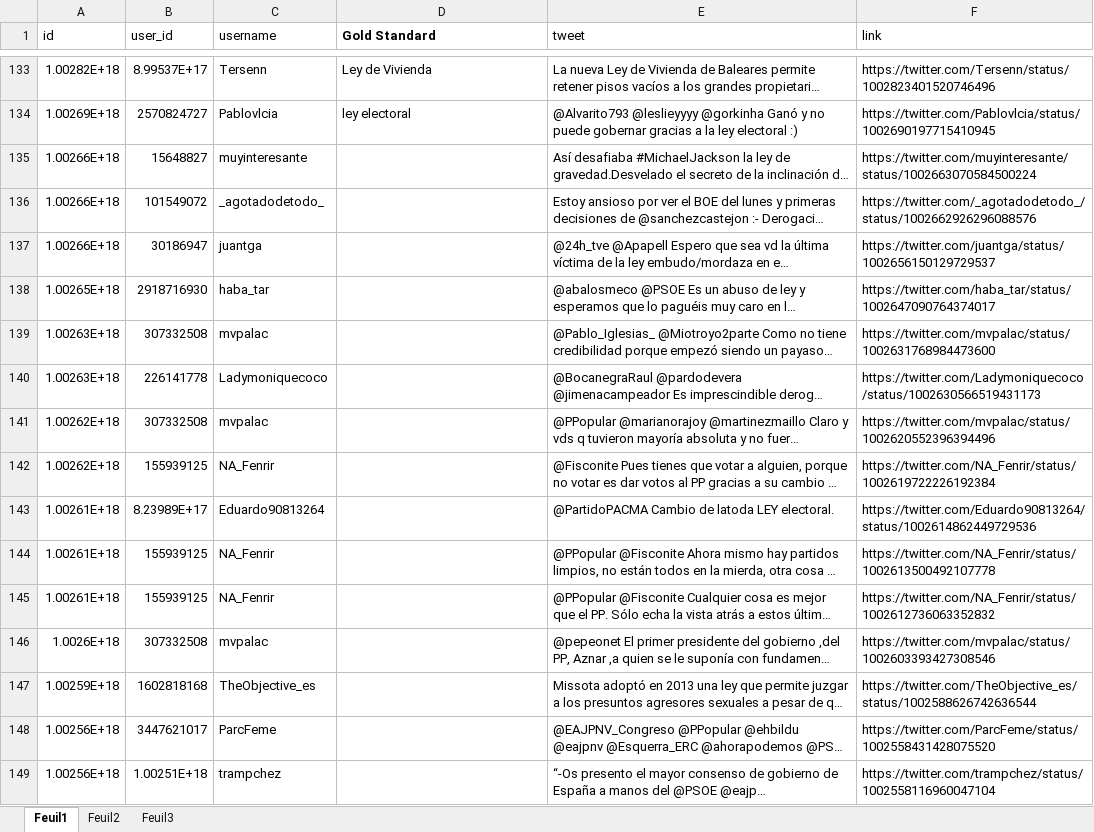
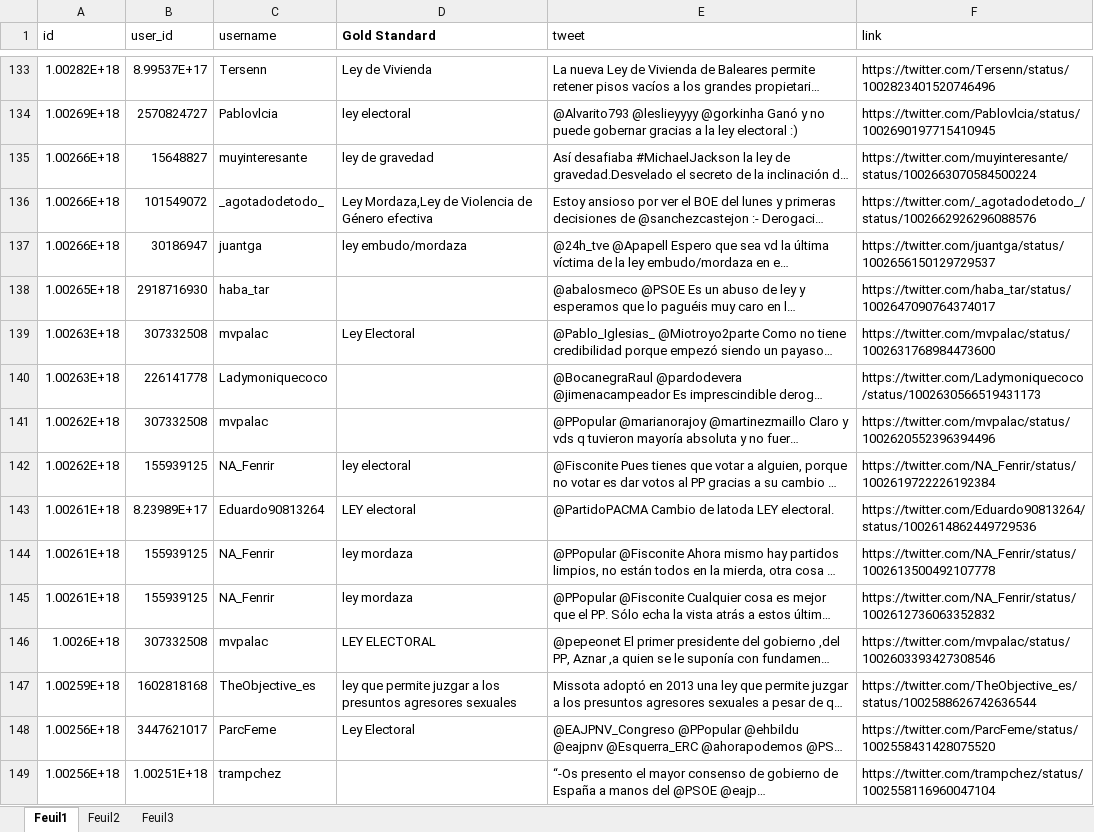
Before and after one commit to ibadji/Legal-NER, an Excel workbook: resources/inputText/corpus_tentative/other/twitter.xlsx, sheet Feuil1, drawn as a sheet; only a part is shown, gaps mark what is left out; long unchanged cells end in …; values as stored, in another font and other column widths than the file's, no borders; the diff covers the shown part only; the diff names each change by its address in the sheet, - before the commit and + after, or states it on an @@ line.

```diff
--- a/resources/inputText/corpus_tentative/other/twitter.xlsx (sheet Feuil1)
+++ b/resources/inputText/corpus_tentative/other/twitter.xlsx (sheet Feuil1)
-D135 (Gold Standard): (empty)
+D135 (Gold Standard): ley de gravedad
-D136 (Gold Standard): (empty)
+D136 (Gold Standard): Ley Mordaza,Ley de Violencia de Género efectiva
-D137 (Gold Standard): (empty)
+D137 (Gold Standard): ley embudo/mordaza
-D139 (Gold Standard): (empty)
+D139 (Gold Standard): Ley Electoral
-D142 (Gold Standard): (empty)
+D142 (Gold Standard): ley electoral
-D143 (Gold Standard): (empty)
+D143 (Gold Standard): LEY electoral
-D144:D145 (Gold Standard): (empty)
+D144:D145 (Gold Standard): ley mordaza
-D146 (Gold Standard): (empty)
+D146 (Gold Standard): LEY ELECTORAL
-D147 (Gold Standard): (empty)
+D147 (Gold Standard): ley que permite juzgar a los presuntos agresores sexuales
-D148 (Gold Standard): (empty)
+D148 (Gold Standard): Ley Electoral
```
Also changed, not shown: 93 edited cells elsewhere in this sheet.
